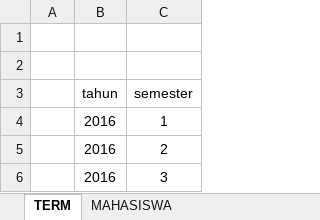
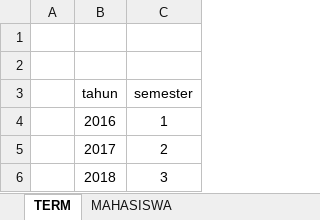
Before and after one commit to denipramulia/Basdat-B10, an Excel workbook: BasdatB10_Manual.xlsx, sheet TERM, drawn as a sheet; values as stored, in another font and other column widths than the file's, no borders; the diff names each change by its address in the sheet, - before the commit and + after, or states it on an @@ line.

```diff
--- a/BasdatB10_Manual.xlsx (sheet TERM)
+++ b/BasdatB10_Manual.xlsx (sheet TERM)
-B5 (tahun): 2016
+B5 (tahun): 2017
-B6 (tahun): 2016
+B6 (tahun): 2018
```
Also changed, not shown: sheet BERKAS, sheet JADWAL_NON_SIDANG, sheet JADWAL_SIDANG, sheet TIMELINE.
